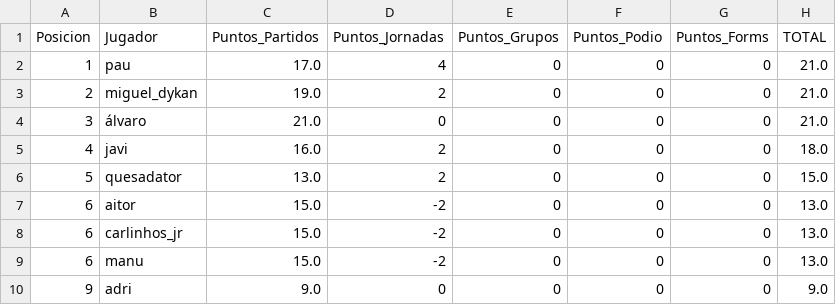
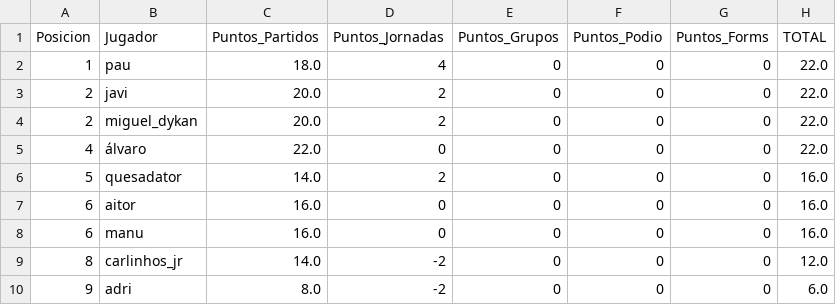
Before and after one commit to paumateo22/Porra_Mundial, a CSV file: data/resultados/ranking_oficial.csv, drawn as a sheet.

```diff
--- a/data/resultados/ranking_oficial.csv
+++ b/data/resultados/ranking_oficial.csv
@@ -1,10 +1,10 @@
 Posicion,Jugador,Puntos_Partidos,Puntos_Jornadas,Puntos_Grupos,Puntos_Podio,Puntos_Forms,TOTAL
-1,pau,17.0,4,0,0,0,21.0
-2,miguel_dykan,19.0,2,0,0,0,21.0
-3,álvaro,21.0,0,0,0,0,21.0
-4,javi,16.0,2,0,0,0,18.0
-5,quesadator,13.0,2,0,0,0,15.0
-6,aitor,15.0,-2,0,0,0,13.0
-6,carlinhos_jr,15.0,-2,0,0,0,13.0
-6,manu,15.0,-2,0,0,0,13.0
-9,adri,9.0,0,0,0,0,9.0
+1,pau,18.0,4,0,0,0,22.0
+2,javi,20.0,2,0,0,0,22.0
+2,miguel_dykan,20.0,2,0,0,0,22.0
+4,álvaro,22.0,0,0,0,0,22.0
+5,quesadator,14.0,2,0,0,0,16.0
+6,aitor,16.0,0,0,0,0,16.0
+6,manu,16.0,0,0,0,0,16.0
+8,carlinhos_jr,14.0,-2,0,0,0,12.0
+9,adri,8.0,-2,0,0,0,6.0
```
Also changed, not shown: 34 other files.
